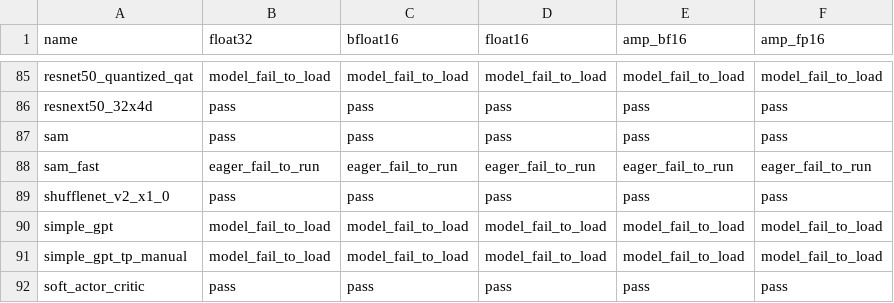
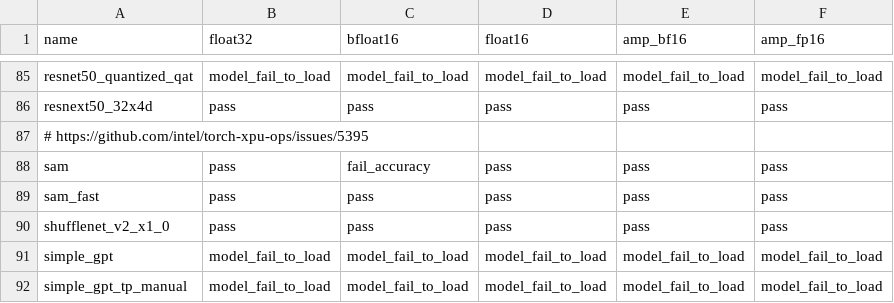
Before and after one commit to intel/torch-xpu-ops, a CSV file: .github/ci_expected_accuracy/rolling/inductor_torchbench_inference.csv, drawn as a sheet; only a part is shown, gaps mark what is left out; the shorter side is filled out with more unchanged rows.

```diff
--- a/.github/ci_expected_accuracy/rolling/inductor_torchbench_inference.csv
+++ b/.github/ci_expected_accuracy/rolling/inductor_torchbench_inference.csv
@@ -86,4 +86,5 @@ resnet50_quantized_qat,model_fail_to_load,model_fail_to_load,model_fail_to_load,
 resnext50_32x4d,pass,pass,pass,pass,pass
-sam,pass,pass,pass,pass,pass
-sam_fast,eager_fail_to_run,eager_fail_to_run,eager_fail_to_run,eager_fail_to_run,eager_fail_to_run
+# https://github.com/intel/torch-xpu-ops/issues/5395
+sam,pass,fail_accuracy,pass,pass,pass
+sam_fast,pass,pass,pass,pass,pass
 shufflenet_v2_x1_0,pass,pass,pass,pass,pass
```
Also changed, not shown: .github/ci_expected_accuracy/rolling/inductor_huggingface_inference.csv, 32 other files.
